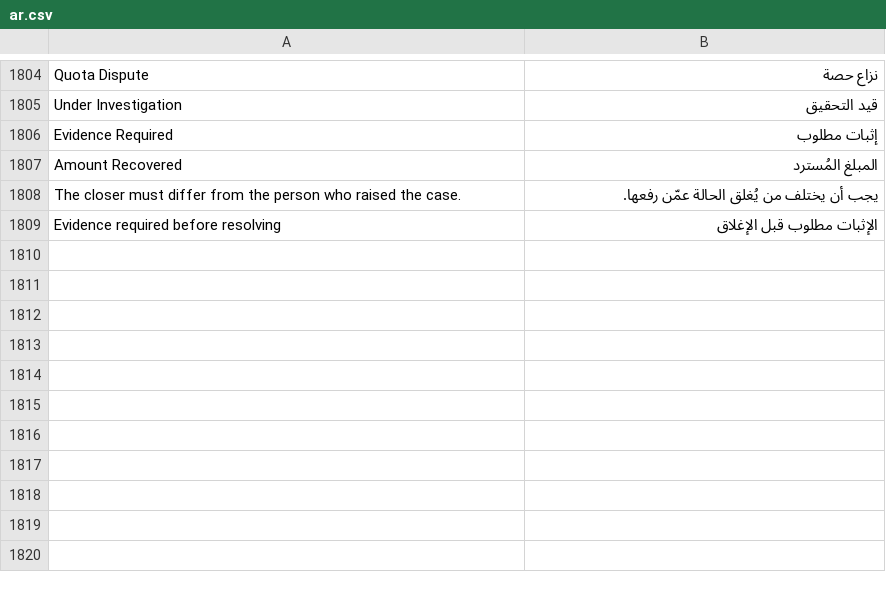
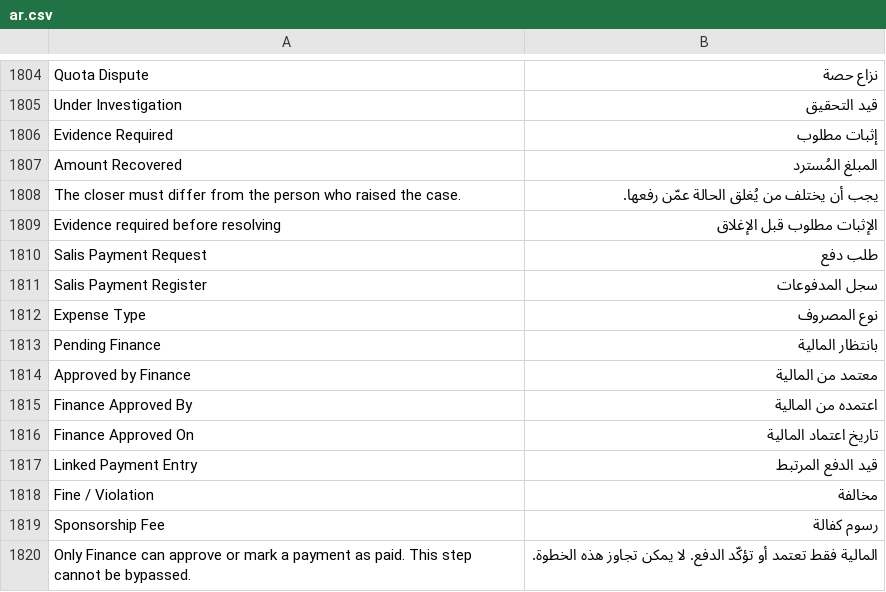
Before and after one commit to iabodysa/apex, a CSV file: apex_habitat/translations/ar.csv, drawn as a sheet; only a part is shown, gaps mark what is left out; the diff names each change by its address in the sheet, - before the commit and + after, or states it on an @@ line.

```diff
--- a/apex_habitat/translations/ar.csv
+++ b/apex_habitat/translations/ar.csv
+row 1810: Salis Payment Request | طلب دفع
+row 1811: Salis Payment Register | سجل المدفوعات
+row 1812: Expense Type | نوع المصروف
+row 1813: Pending Finance | بانتظار المالية
+row 1814: Approved by Finance | معتمد من المالية
+row 1815: Finance Approved By | اعتمده من المالية
+row 1816: Finance Approved On | تاريخ اعتماد المالية
+row 1817: Linked Payment Entry | قيد الدفع المرتبط
+row 1818: Fine / Violation | مخالفة
+row 1819: Sponsorship Fee | رسوم كفالة
+row 1820: Only Finance can approve or mark a payment as paid. This step cannot be bypassed. | المالية فقط تعتمد أو تؤكّد الدفع. لا يمكن تجاوز هذه الخطوة.
```
Also changed, not shown: 7 other files.
